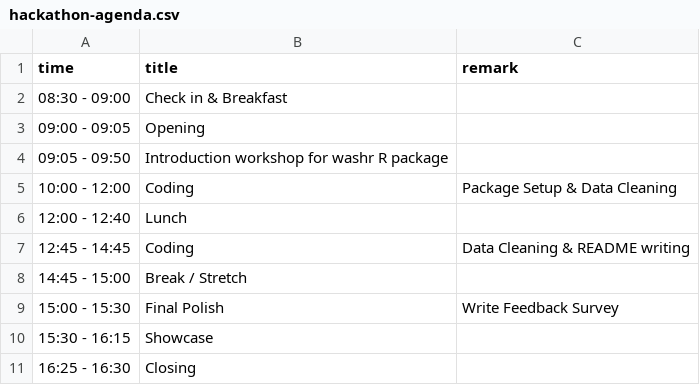
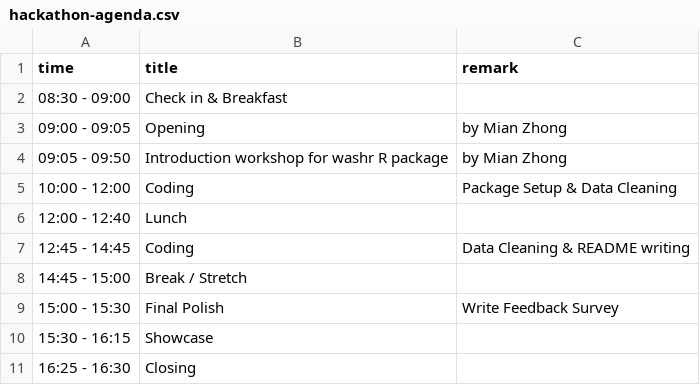
Before and after one commit to openwashdata/website, a CSV file: pages/events/2024-06-21-hackathon/data/hackathon-agenda.csv, drawn as a sheet; the diff names each change by its address in the sheet, - before the commit and + after, or states it on an @@ line.

```diff
--- a/pages/events/2024-06-21-hackathon/data/hackathon-agenda.csv
+++ b/pages/events/2024-06-21-hackathon/data/hackathon-agenda.csv
-C3:C4 (remark): (empty)
+C3:C4 (remark): by Mian Zhong
```
Also changed, not shown: 2 other files.
